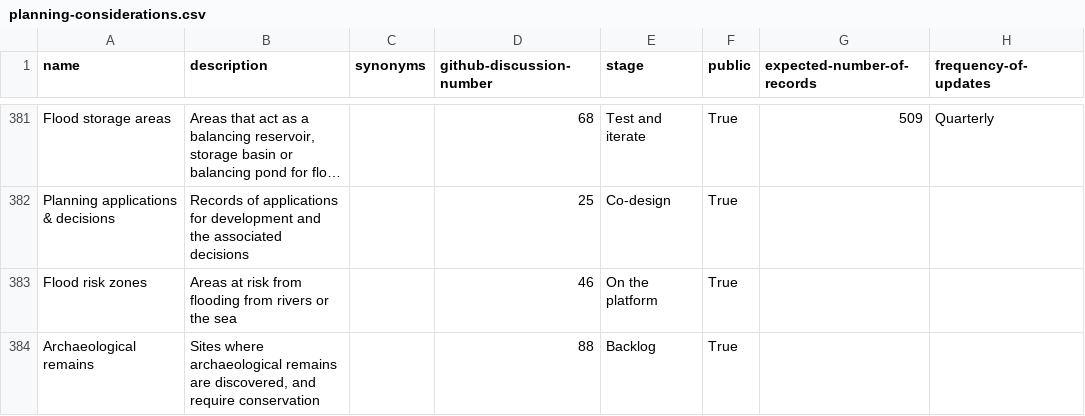
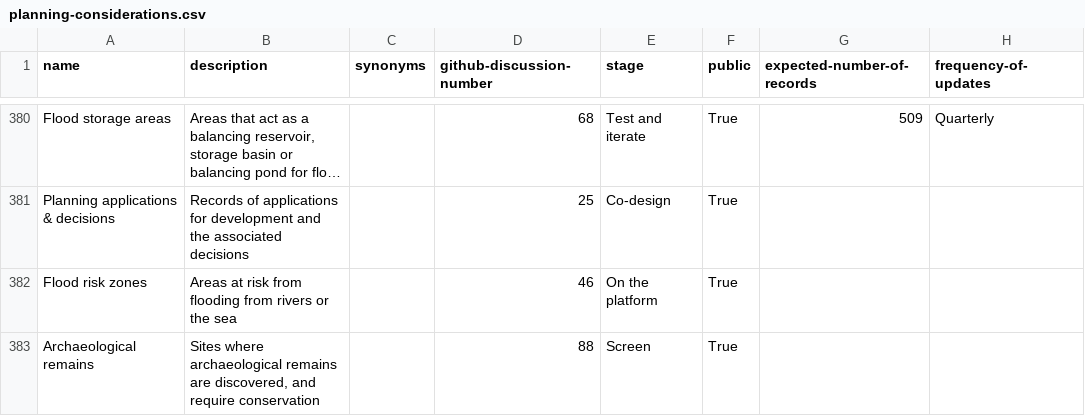
Before and after one commit to digital-land/planning-data-design, a CSV file: data/planning-considerations.csv, drawn as a sheet; only a part is shown, gaps mark what is left out; long unchanged cells end in …; addresses are those after the commit; the diff covers the shown part only; the diff names each change by its address in the sheet, - before the commit and + after, or states it on an @@ line.

```diff
--- a/data/planning-considerations.csv
+++ b/data/planning-considerations.csv
-E383 (stage): Backlog
+E383 (stage): Screen
```
Also changed, not shown: 1 added row and 1 removed row elsewhere in this file.
